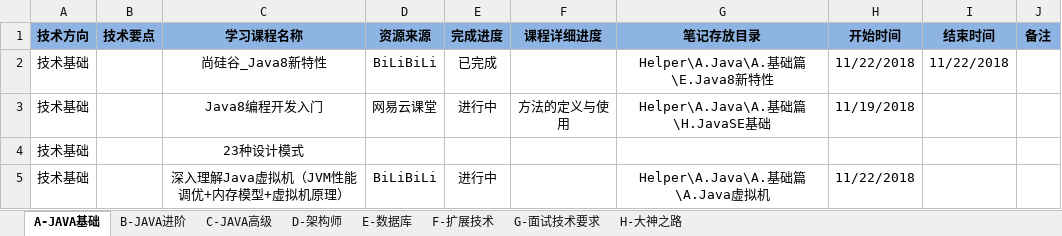
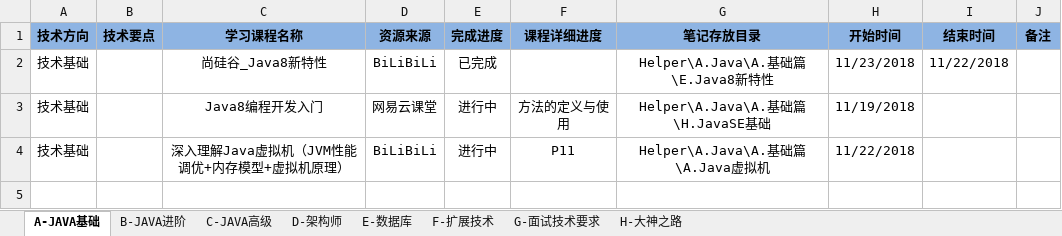
Before and after one commit to chuxueze/Helper, an Excel workbook: 学习计划.xlsx, sheet A-JAVA基础, drawn as a sheet; values as stored, in another font and other column widths than the file's, no borders; removed rows and columns are numbered as before the commit, all else as after; the diff names each change by its address in the sheet, - before the commit and + after, or states it on an @@ line.

```diff
--- a/学习计划.xlsx (sheet A-JAVA基础)
+++ b/学习计划.xlsx (sheet A-JAVA基础)
-H2 (开始时间): 11/22/2018
+H2 (开始时间): 11/23/2018
-row 4: 技术基础 |  | 23种设计模式
-F4 (课程详细进度): (empty)
+F4 (课程详细进度): P11
```
Also changed, not shown: sheet H-大神之路, sheet G-面试技术要求, sheet D-架构师, sheet E-数据库, 4 other files.
